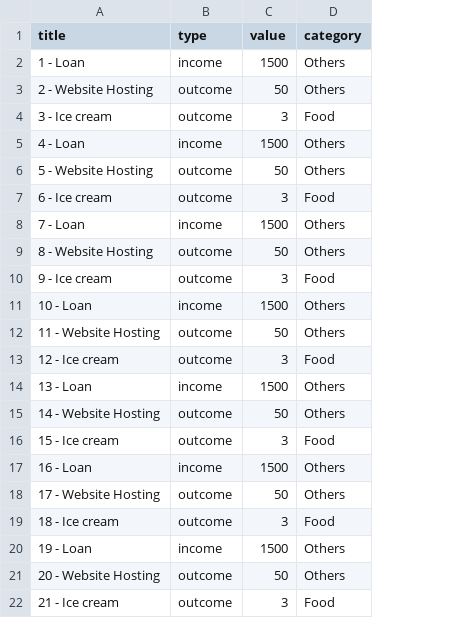
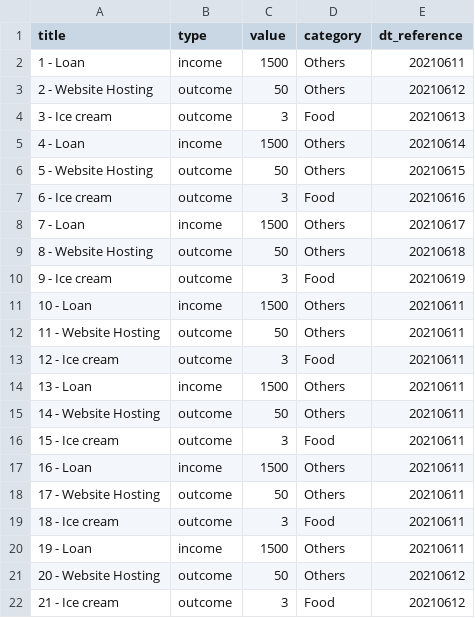
Before and after one commit to GoFinances/go-finances-ws, a CSV file: import_template.csv, drawn as a sheet; the diff names each change by its address in the sheet, - before the commit and + after, or states it on an @@ line.

Commit message:
feat : Correcao do csv de importacao

```diff
--- a/import_template.csv
+++ b/import_template.csv
+column E (dt_reference), rows 2-22: 20210611 | 20210612 | 20210613 | 20210614 | 20210615 | 20210616 | 20210617 | 20210618 | 20210619 | 20210611 | 20210611 | 20210611 | 20210611 | 20210611 | 20210611 | 20210611 | 20210611 | 20210611 | 20210611 | 20210612 | 20210612
```
Also changed, not shown: 1 other file.
